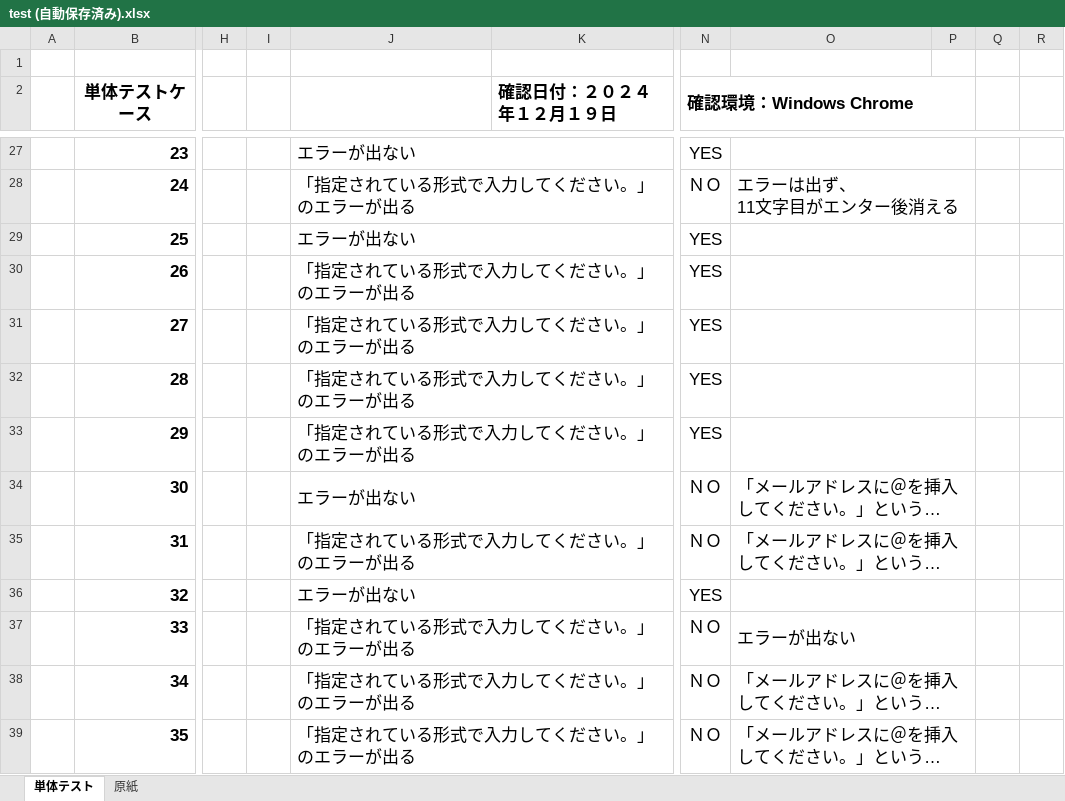
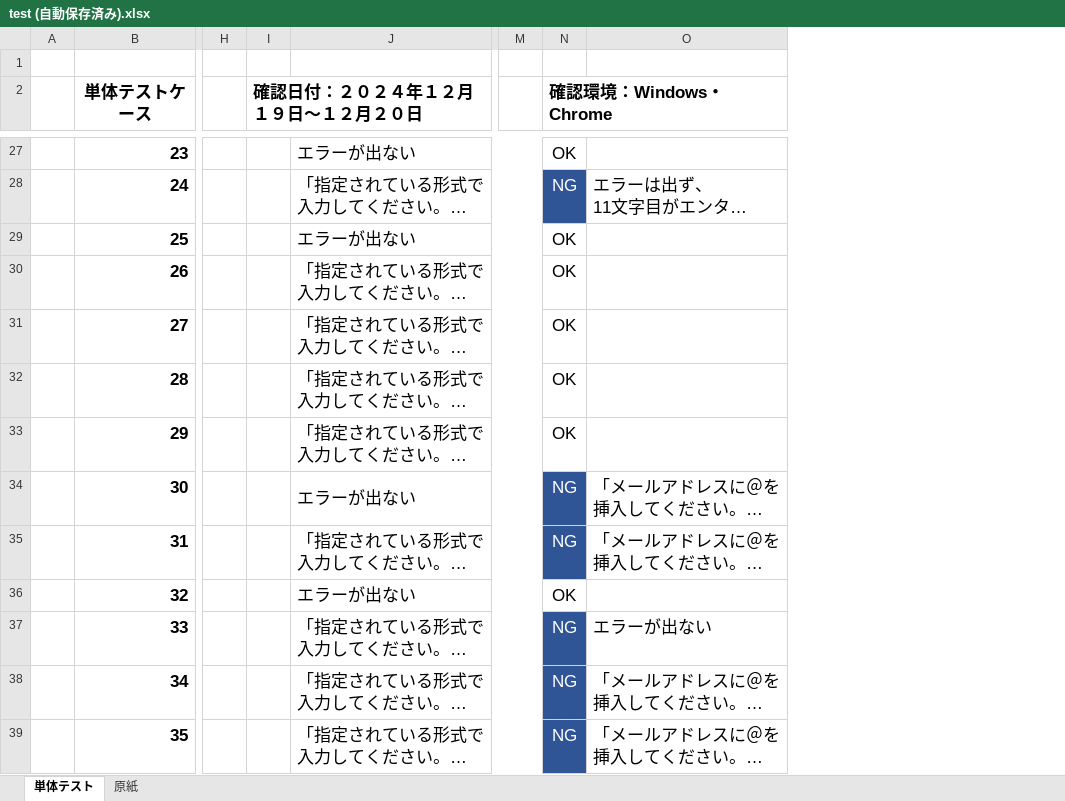
Before and after one commit to mk-050/regist_test, an Excel workbook: test (自動保存済み).xlsx, sheet 単体テスト, drawn as a sheet; only a part is shown, gaps mark what is left out; long unchanged cells end in …; values as stored, in another font and other column widths than the file's, no borders; removed rows and columns are numbered as before the commit, all else as after; the diff covers the shown part only; the diff names each change by its address in the sheet, - before the commit and + after, or states it on an @@ line.

Commit message:
単体テスト実施

```diff
--- a/test (自動保存済み).xlsx (sheet 単体テスト)
+++ b/test (自動保存済み).xlsx (sheet 単体テスト)
-column I, empty
+column I (確認日付：２０２４年１２月１９日～１２月２０日), empty
-column K (確認日付：２０２４年１２月１９日), empty
-column N (確認環境：Windows Chrome), rows 27-39: YES | ＮＯ | YES | YES | YES | YES | YES | ＮＯ | ＮＯ | YES | ＮＯ | ＮＯ | ＮＯ
+column M, empty
+column N (確認環境：Windows・Chrome), rows 27-39: OK | NG | OK | OK | OK | OK | OK | NG | NG | OK | NG | NG | NG
-column P, empty
-column Q, empty
-column R, empty
-O27:P27 merged
-O28:P28 merged
-O29:P29 merged
-O30:P30 merged
-O31:P31 merged
-O32:P32 merged
-O33:P33 merged
-O34:P34 merged
-O35:P35 merged
-O36:P36 merged
-O37:P37 merged
-O38:P38 merged
-O39:P39 merged
```
Also changed, not shown: 8 edited cells, cell formats and merged cells elsewhere in this sheet, sheet 原紙.
